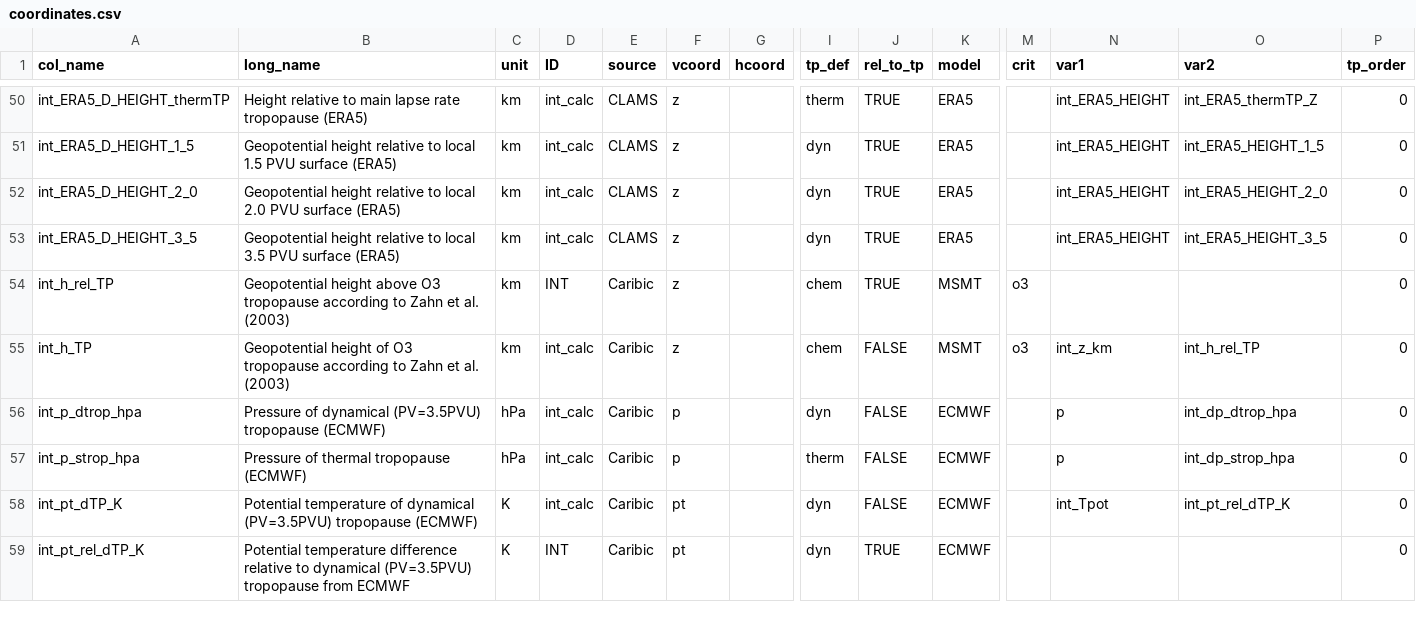
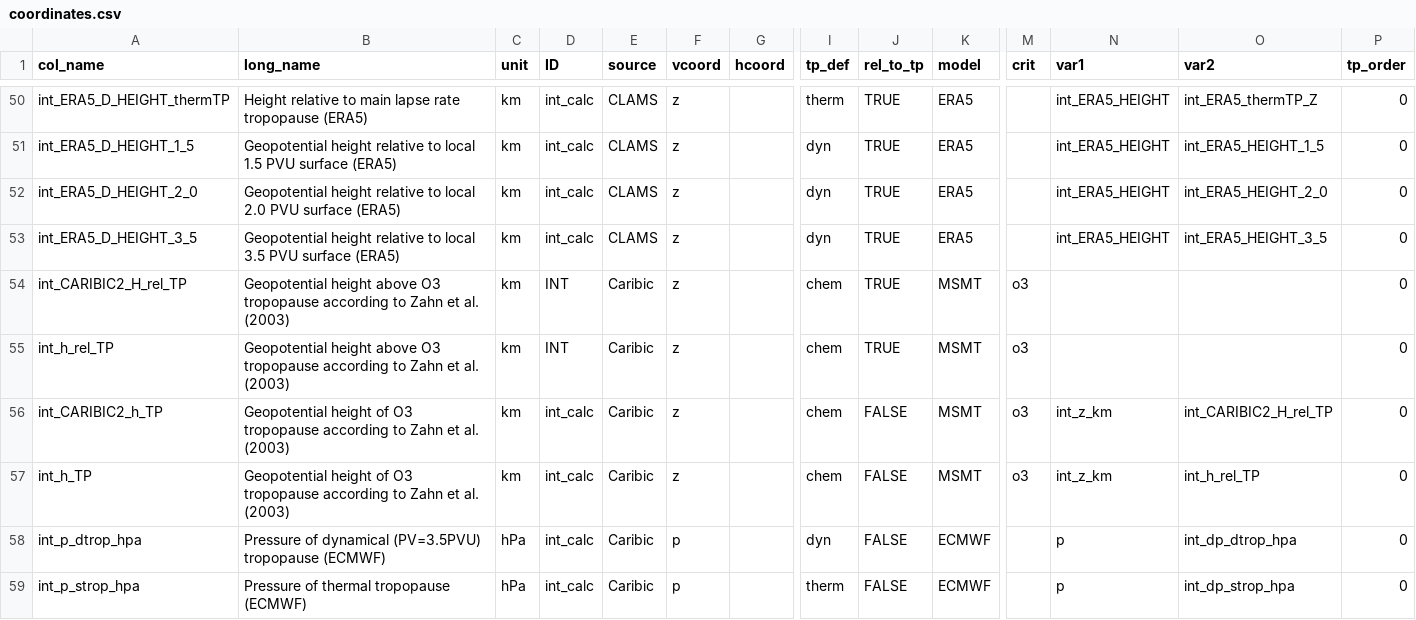
Before and after one commit to SophieBauchinger/dataTools, a CSV file: coordinates.csv, drawn as a sheet; only a part is shown, gaps mark what is left out; the shorter side is filled out with more unchanged rows; rows hold the shown columns only; the diff names each change by its address in the sheet, - before the commit and + after, or states it on an @@ line.

```diff
--- a/coordinates.csv
+++ b/coordinates.csv
+row 54: int_CARIBIC2_H_rel_TP | Geopotential height above O3 tropopause according to Zahn et al. (2003) | km | INT | Caribic | z |  | chem | TRUE | MSMT | o3 |  |  | 0
+row 56: int_CARIBIC2_h_TP | Geopotential height of O3 tropopause according to Zahn et al. (2003) | km | int_calc | Caribic | z |  | chem | FALSE | MSMT | o3 | int_z_km | int_CARIBIC2_H_rel_TP | 0
```
Also changed, not shown: substances.csv.
